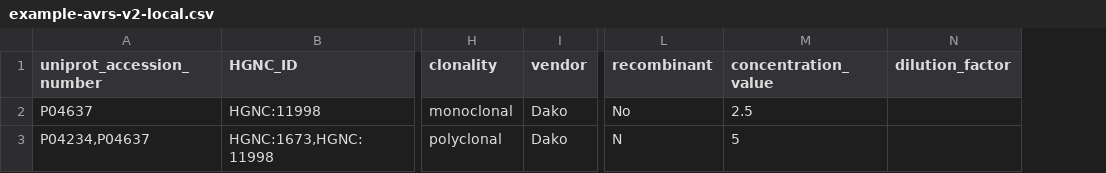
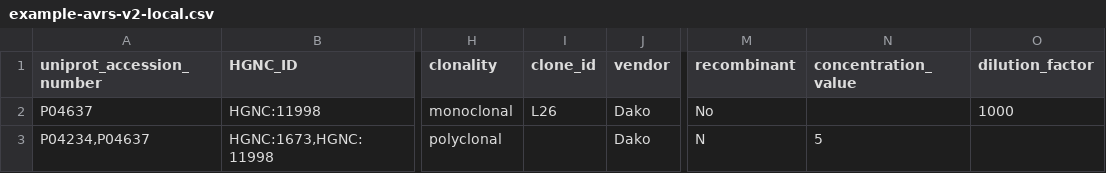
Before and after one commit to hubmapconsortium/antibody-api, a CSV file: server/manual_test_files/V2.0.0/T1/example-avrs-v2-local.csv, drawn as a sheet; only a part is shown, gaps mark what is left out; addresses are those after the commit; the diff names each change by its address in the sheet, - before the commit and + after, or states it on an @@ line.

Commit message:
Added clone_id field

```diff
--- a/server/manual_test_files/V2.0.0/T1/example-avrs-v2-local.csv
+++ b/server/manual_test_files/V2.0.0/T1/example-avrs-v2-local.csv
+column I (clone_id), row 2: L26
-N2 (concentration_value): 2.5
+N2 (concentration_value): (empty)
-O2 (dilution_factor): (empty)
+O2 (dilution_factor): 1000
```
Also changed, not shown: server/manual_test_files/V2.0.0/T1/example-avrs-v2.csv, 7 other files.
